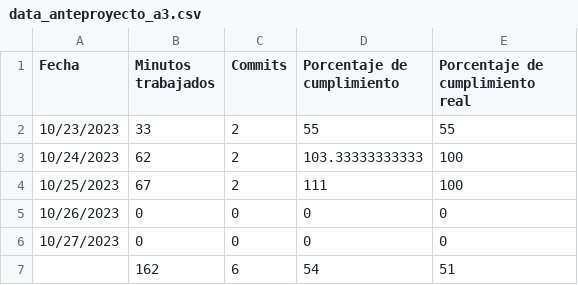
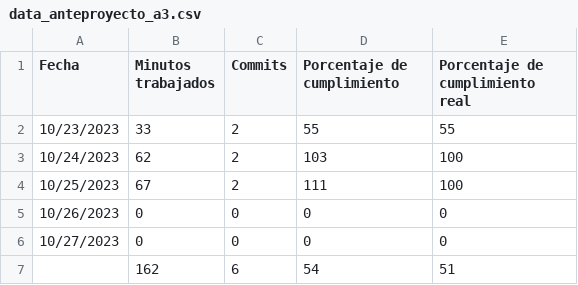
Before and after one commit to bryansbr/chart-testing, a CSV file: csv/data_anteproyecto_a3.csv, drawn as a sheet.

Commit message:
Update data_anteproyecto_a3.csv

```diff
--- a/csv/data_anteproyecto_a3.csv
+++ b/csv/data_anteproyecto_a3.csv
@@ -2,3 +2,3 @@
 "10/23/2023","33","2","55","55"
-"10/24/2023","62","2","103.33333333333","100"
+"10/24/2023","62","2","103","100"
 "10/25/2023","67","2","111","100"
```
